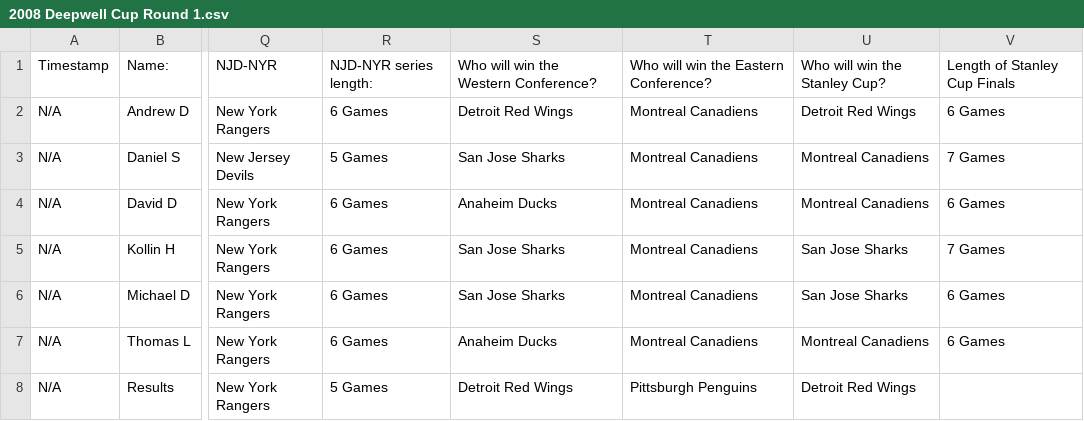
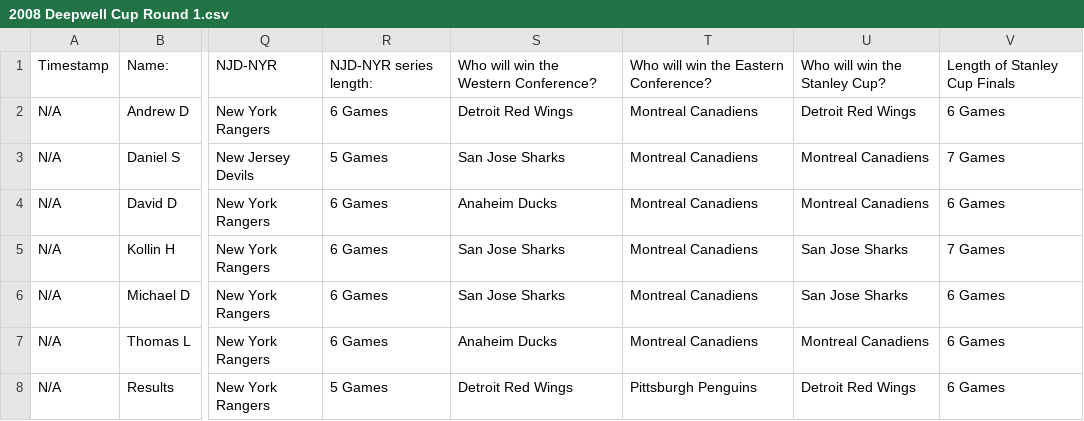
Before and after one commit to ddeepwell/DeepwellCup, a CSV file: src/deepwellcup/data/selections_and_results/2008/2008 Deepwell Cup Round 1.csv, drawn as a sheet; only a part is shown, gaps mark what is left out; the diff names each change by its address in the sheet, - before the commit and + after, or states it on an @@ line.

```diff
--- a/src/deepwellcup/data/selections_and_results/2008/2008 Deepwell Cup Round 1.csv
+++ b/src/deepwellcup/data/selections_and_results/2008/2008 Deepwell Cup Round 1.csv
-V8: (empty)
+V8: 6 Games
```
Also changed, not shown: src/deepwellcup/data/selections_and_results/2006/2006 Deepwell Cup Round 1.csv, src/deepwellcup/data/selections_and_results/2007/2007 Deepwell Cup Round 1.csv.
